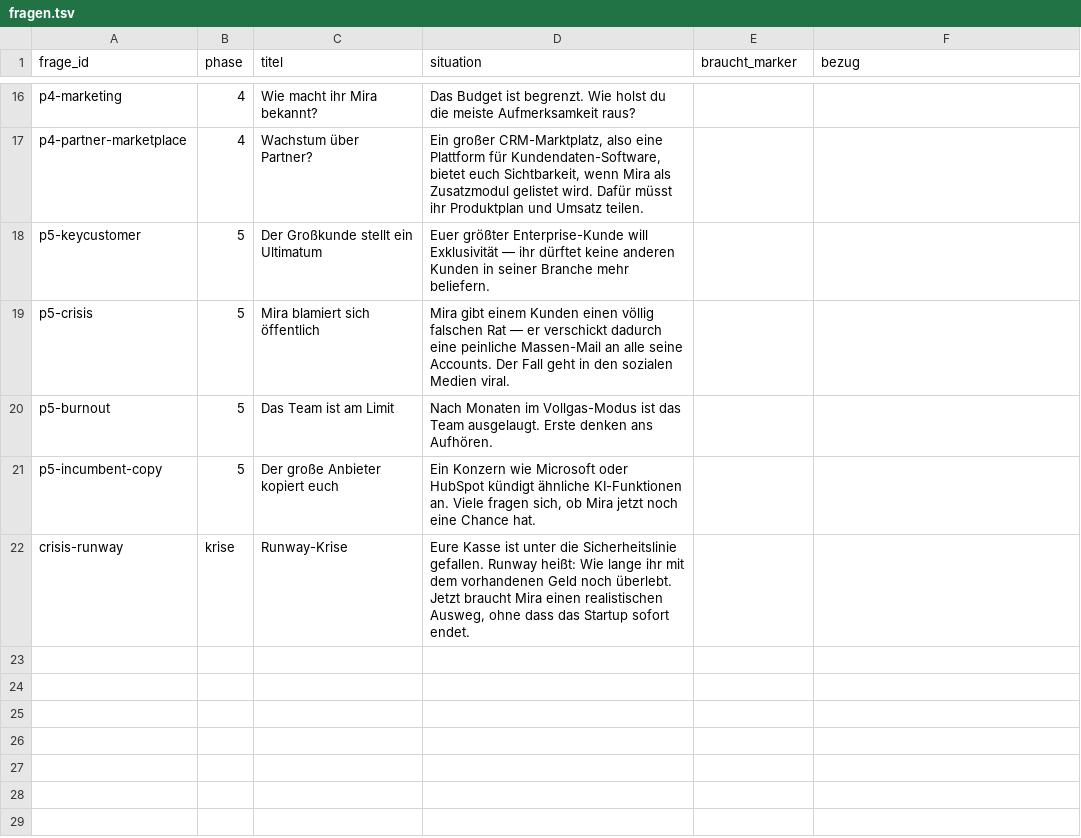
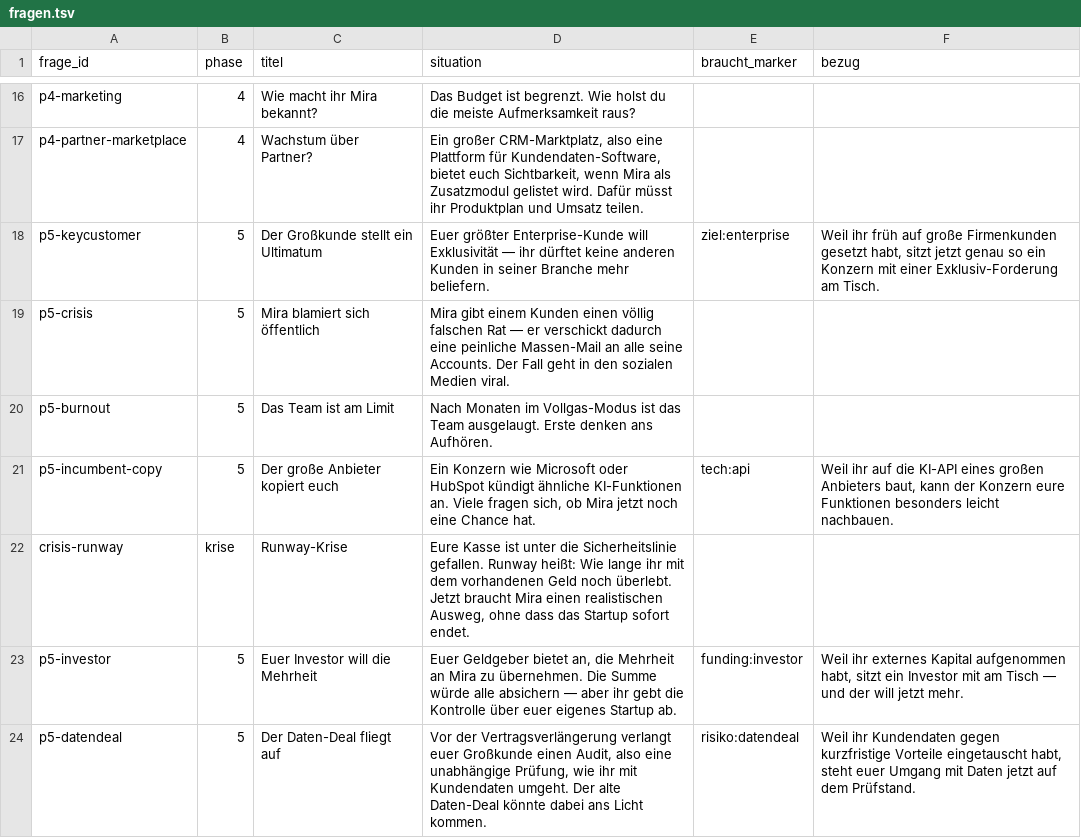
Before and after one commit to tbmn1996/founders-run, a TSV file: startup-simulation/content/fragen.tsv, drawn as a sheet; only a part is shown, gaps mark what is left out.

```diff
--- a/startup-simulation/content/fragen.tsv
+++ b/startup-simulation/content/fragen.tsv
@@ -17,6 +17,8 @@ p4-marketing	4	Wie macht ihr Mira bekannt?	Das Budget ist begrenzt. Wie holst du
 p4-partner-marketplace	4	Wachstum über Partner?	Ein großer CRM-Marktplatz, also eine Plattform für Kundendaten-Software, bietet euch Sichtbarkeit, wenn Mira als Zusatzmodul gelistet wird. Dafür müsst ihr Produktplan und Umsatz teilen.		
-p5-keycustomer	5	Der Großkunde stellt ein Ultimatum	Euer größter Enterprise-Kunde will Exklusivität — ihr dürftet keine anderen Kunden in seiner Branche mehr beliefern.		
+p5-keycustomer	5	Der Großkunde stellt ein Ultimatum	Euer größter Enterprise-Kunde will Exklusivität — ihr dürftet keine anderen Kunden in seiner Branche mehr beliefern.	ziel:enterprise	Weil ihr früh auf große Firmenkunden gesetzt habt, sitzt jetzt genau so ein Konzern mit einer Exklusiv-Forderung am Tisch.
 p5-crisis	5	Mira blamiert sich öffentlich	Mira gibt einem Kunden einen völlig falschen Rat — er verschickt dadurch eine peinliche Massen-Mail an alle seine Accounts. Der Fall geht in den sozialen Medien viral.		
 p5-burnout	5	Das Team ist am Limit	Nach Monaten im Vollgas-Modus ist das Team ausgelaugt. Erste denken ans Aufhören.		
-p5-incumbent-copy	5	Der große Anbieter kopiert euch	Ein Konzern wie Microsoft oder HubSpot kündigt ähnliche KI-Funktionen an. Viele fragen sich, ob Mira jetzt noch eine Chance hat.		
+p5-incumbent-copy	5	Der große Anbieter kopiert euch	Ein Konzern wie Microsoft oder HubSpot kündigt ähnliche KI-Funktionen an. Viele fragen sich, ob Mira jetzt noch eine Chance hat.	tech:api	Weil ihr auf die KI-API eines großen Anbieters baut, kann der Konzern eure Funktionen besonders leicht nachbauen.
 crisis-runway	krise	Runway-Krise	Eure Kasse ist unter die Sicherheitslinie gefallen. Runway heißt: Wie lange ihr mit dem vorhandenen Geld noch überlebt. Jetzt braucht Mira einen realistischen Ausweg, ohne dass das Startup sofort endet.		
+p5-investor	5	Euer Investor will die Mehrheit	Euer Geldgeber bietet an, die Mehrheit an Mira zu übernehmen. Die Summe würde alle absichern — aber ihr gebt die Kontrolle über euer eigenes Startup ab.	funding:investor	Weil ihr externes Kapital aufgenommen habt, sitzt ein Investor mit am Tisch — und der will jetzt mehr.
+p5-datendeal	5	Der Daten-Deal fliegt auf	Vor der Vertragsverlängerung verlangt euer Großkunde einen Audit, also eine unabhängige Prüfung, wie ihr mit Kundendaten umgeht. Der alte Daten-Deal könnte dabei ans Licht kommen.	risiko:datendeal	Weil ihr Kundendaten gegen kurzfristige Vorteile eingetauscht habt, steht euer Umgang mit Daten jetzt auf dem Prüfstand.
```
Also changed, not shown: startup-simulation/content/antworten.tsv, startup-simulation/content/events.tsv, 3 other files.
